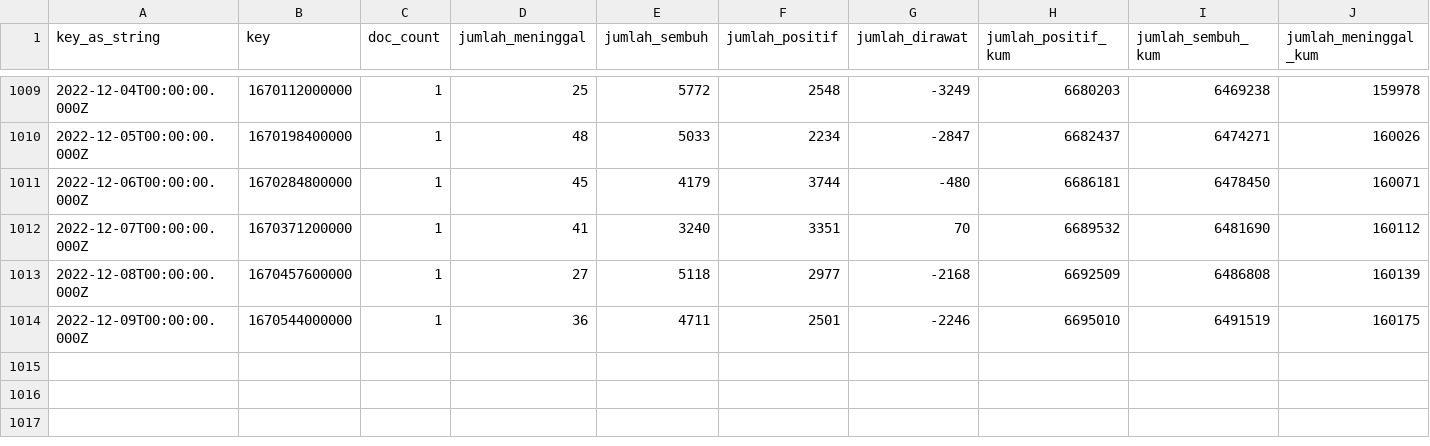
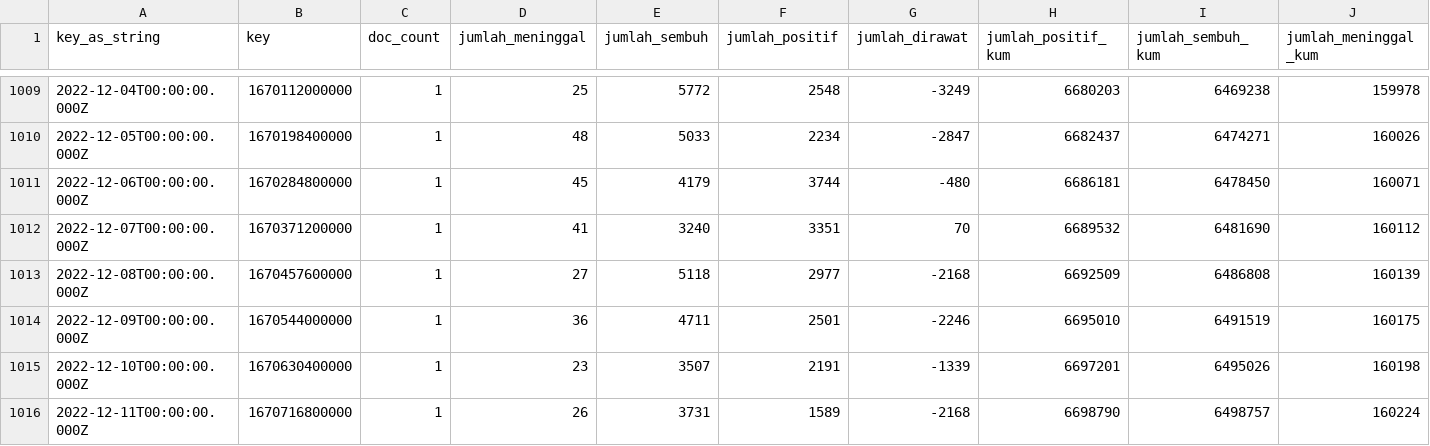
Before and after one commit to zakiego/data-sebaran-covid19goid, a CSV file: nasional/harian.csv, drawn as a sheet; only a part is shown, gaps mark what is left out; rows hold the shown columns only; the diff names each change by its address in the sheet, - before the commit and + after, or states it on an @@ line.

```diff
--- a/nasional/harian.csv
+++ b/nasional/harian.csv
+row 1015: 2022-12-10T00:00:00.000Z | 1670630400000 | 1 | 23 | 3507 | 2191 | -1339 | 6697201 | 6495026 | 160198
+row 1016: 2022-12-11T00:00:00.000Z | 1670716800000 | 1 | 26 | 3731 | 1589 | -2168 | 6698790 | 6498757 | 160224
```
Also changed, not shown: nasional/pemeriksaan.csv, nasional/vaksinasi.csv.
